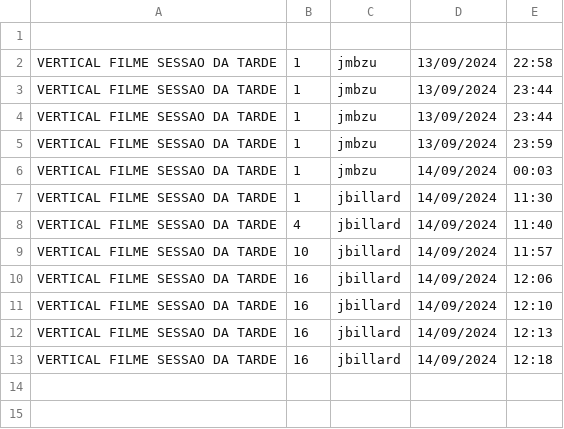
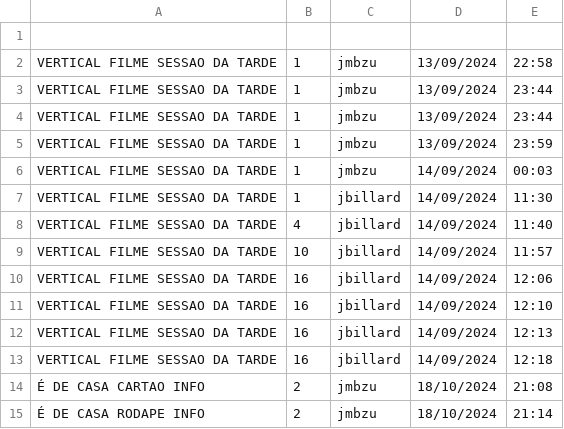
Before and after one commit to jmbillard/TEMPLATES-AE, a CSV file: TEMPLATES PADEIRO/log padeiro.csv, drawn as a sheet.

Commit message:
templates ESTRELA DA CASA > OLD

```diff
--- a/TEMPLATES PADEIRO/log padeiro.csv
+++ b/TEMPLATES PADEIRO/log padeiro.csv
@@ -13 +13,3 @@ VERTICAL FILME SESSAO DA TARDE,16,jbillard,14/09/2024,12:13
 VERTICAL FILME SESSAO DA TARDE,16,jbillard,14/09/2024,12:18
+É DE CASA CARTAO INFO,2,jmbzu,18/10/2024,21:08
+É DE CASA RODAPE INFO,2,jmbzu,18/10/2024,21:14
```
Also changed, not shown: 11 other files.
